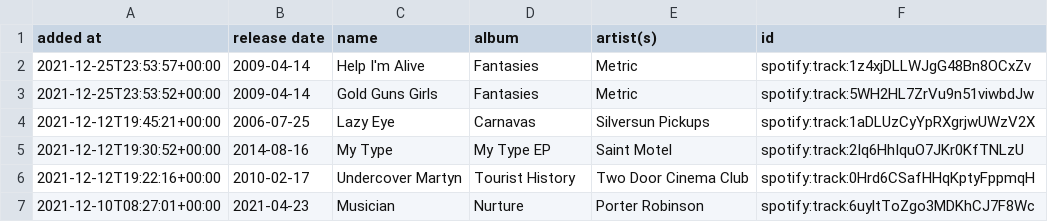
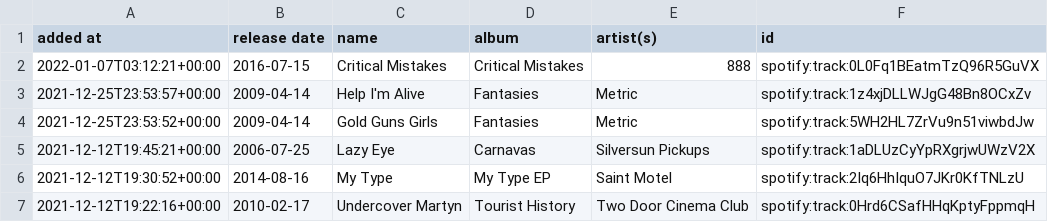
Before and after one commit to DusterTheFirst/playlist, a CSV file: liked_songs.csv, drawn as a sheet; only a part is shown; the shorter side is filled out with more unchanged rows.

```diff
--- a/liked_songs.csv
+++ b/liked_songs.csv
@@ -1,2 +1,3 @@
 added at,release date,name,album,artist(s),id
+2022-01-07T03:12:21+00:00,2016-07-15,Critical Mistakes,Critical Mistakes,888,spotify:track:0L0Fq1BEatmTzQ96R5GuVX
 2021-12-25T23:53:57+00:00,2009-04-14,Help I'm Alive,Fantasies,Metric,spotify:track:1z4xjDLLWJgG48Bn8OCxZv
```
